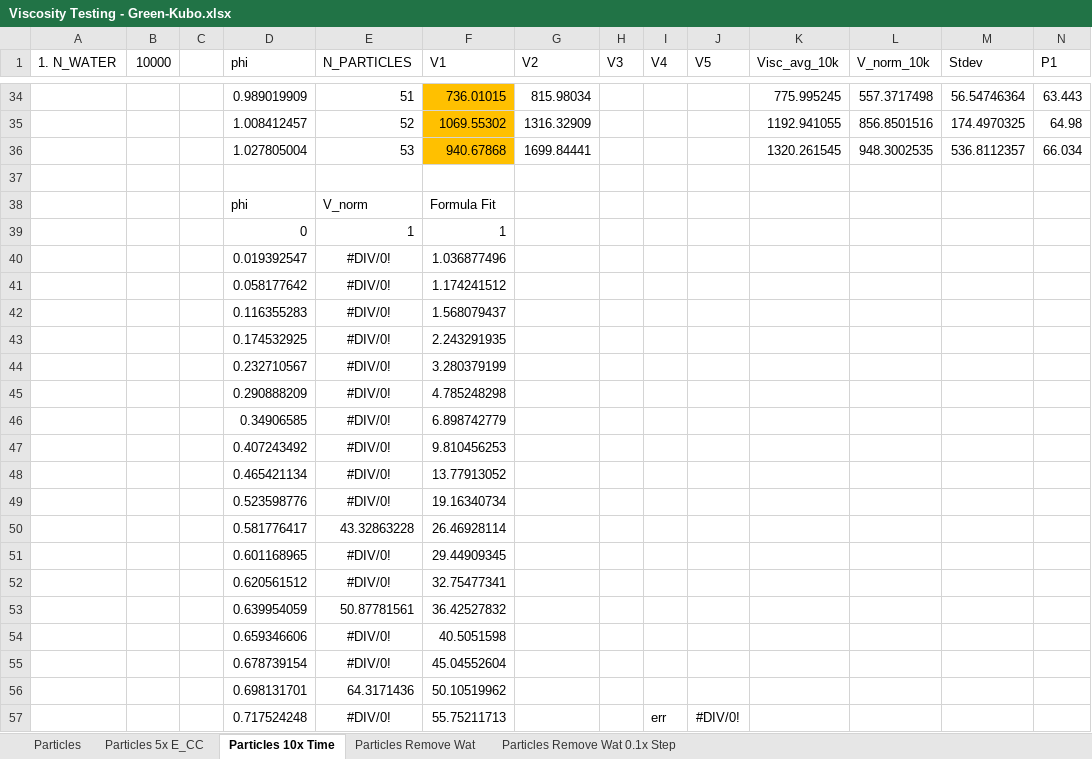
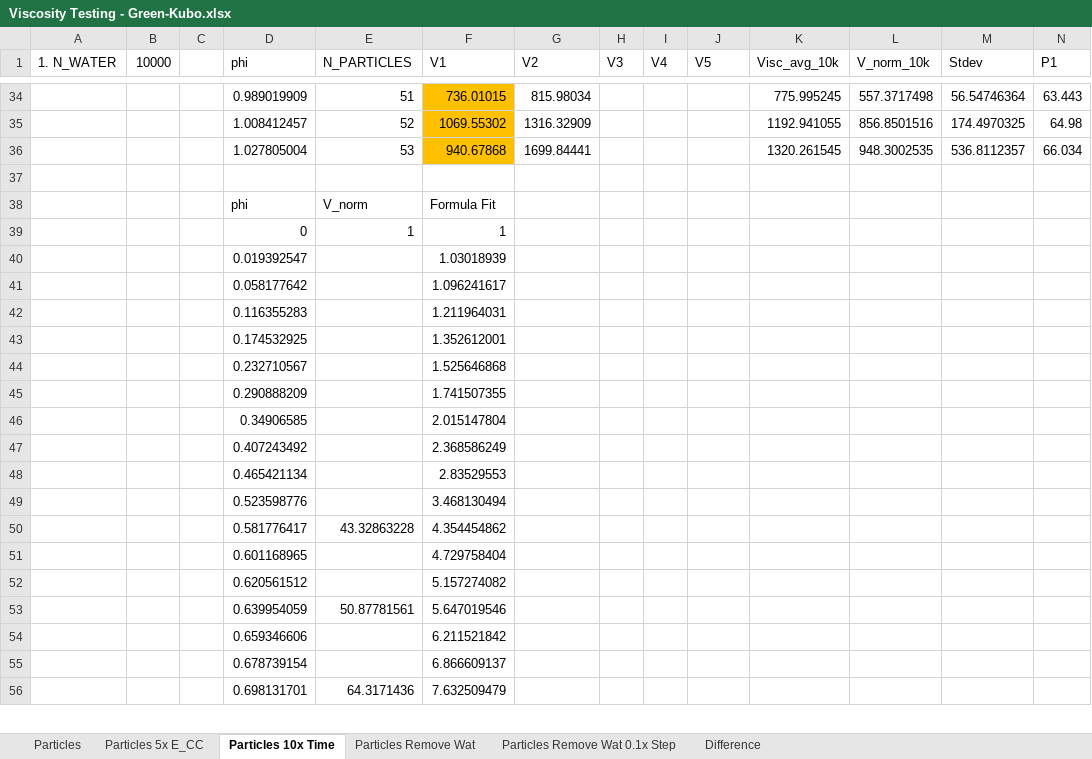
Before and after one commit to chesszz/DPD-colloids, an Excel workbook: Viscosity Testing - Green-Kubo.xlsx, sheet Particles 10x Time, drawn as a sheet; only a part is shown, gaps mark what is left out; values as stored, in another font and other column widths than the file's, no borders; charts and pictures not drawn; removed rows and columns are numbered as before the commit, all else as after; rows hold the shown columns only; the diff covers the shown part only; the diff names each change by its address in the sheet, - before the commit and + after, or states it on an @@ line.

```diff
--- a/Viscosity Testing - Green-Kubo.xlsx (sheet Particles 10x Time)
+++ b/Viscosity Testing - Green-Kubo.xlsx (sheet Particles 10x Time)
+sheet tab: Difference
-row 40:  |  |  | 0.019392547 | #DIV/0! | 1.036877496
-row 41:  |  |  | 0.058177642 | #DIV/0! | 1.174241512
-row 42:  |  |  | 0.116355283 | #DIV/0! | 1.568079437
-row 43:  |  |  | 0.174532925 | #DIV/0! | 2.243291935
-row 44:  |  |  | 0.232710567 | #DIV/0! | 3.280379199
-row 45:  |  |  | 0.290888209 | #DIV/0! | 4.785248298
-row 46:  |  |  | 0.34906585 | #DIV/0! | 6.898742779
-row 47:  |  |  | 0.407243492 | #DIV/0! | 9.810456253
-row 48:  |  |  | 0.465421134 | #DIV/0! | 13.77913052
-row 49:  |  |  | 0.523598776 | #DIV/0! | 19.16340734
+row 40:  |  |  | 0.019392547 |  | 1.03018939
+row 41:  |  |  | 0.058177642 |  | 1.096241617
+row 42:  |  |  | 0.116355283 |  | 1.211964031
+row 43:  |  |  | 0.174532925 |  | 1.352612001
+row 44:  |  |  | 0.232710567 |  | 1.525646868
+row 45:  |  |  | 0.290888209 |  | 1.741507355
+row 46:  |  |  | 0.34906585 |  | 2.015147804
+row 47:  |  |  | 0.407243492 |  | 2.368586249
+row 48:  |  |  | 0.465421134 |  | 2.83529553
+row 49:  |  |  | 0.523598776 |  | 3.468130494
-F50 (V1): 26.46928114
+F50 (V1): 4.354454862
-row 51:  |  |  | 0.601168965 | #DIV/0! | 29.44909345
-row 52:  |  |  | 0.620561512 | #DIV/0! | 32.75477341
+row 51:  |  |  | 0.601168965 |  | 4.729758404
+row 52:  |  |  | 0.620561512 |  | 5.157274082
-F53 (V1): 36.42527832
+F53 (V1): 5.647019546
-row 54:  |  |  | 0.659346606 | #DIV/0! | 40.5051598
-row 55:  |  |  | 0.678739154 | #DIV/0! | 45.04552604
+row 54:  |  |  | 0.659346606 |  | 6.211521842
+row 55:  |  |  | 0.678739154 |  | 6.866609137
-F56 (V1): 50.10519962
+F56 (V1): 7.632509479
-row 57:  |  |  | 0.717524248 | #DIV/0! | 55.75211713 |  |  | err | #DIV/0!
```
Also changed, not shown: 4 added rows, 3 removed rows and 22 edited cells elsewhere in this sheet, sheet Particles Remove Wat, charts or pictures, Viscosity Testing - LE + SLLOD - New Visc Formula.xlsx, 36 other files.
